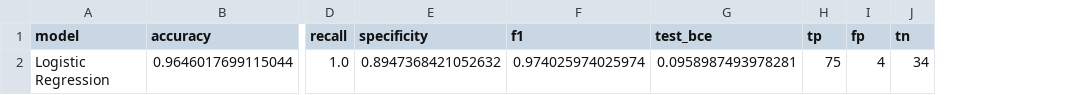
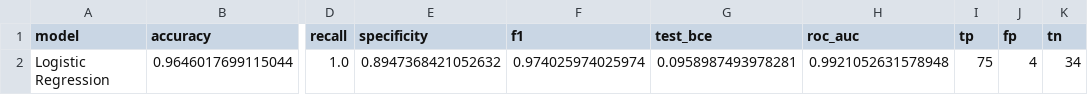
Before and after one commit to danielleep/from-scratch-ml-classifiers, a CSV file: results/metrics.csv, drawn as a sheet; only a part is shown, gaps mark what is left out; the diff names each change by its address in the sheet, - before the commit and + after, or states it on an @@ line.

```diff
--- a/results/metrics.csv
+++ b/results/metrics.csv
+column H (roc_auc), row 2: 0.9921052631578948
```
Also changed, not shown: 4 other files.
